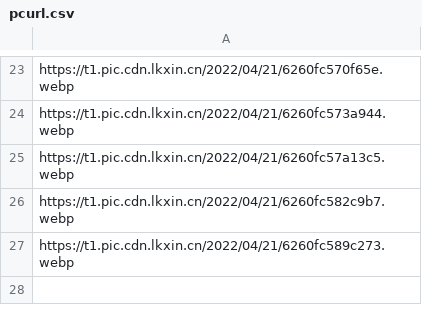
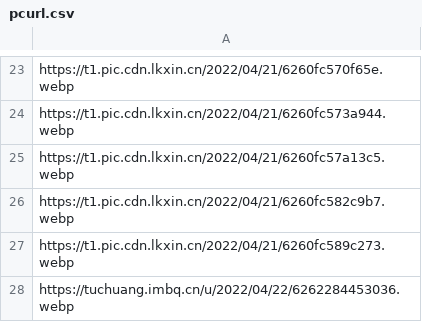
Before and after one commit to Niko-Karen/random_img, a CSV file: pcurl.csv, drawn as a sheet; only a part is shown, gaps mark what is left out.

Commit message:
Update pcurl.csv

```diff
--- a/pcurl.csv
+++ b/pcurl.csv
@@ -27 +27,2 @@ https://t1.pic.cdn.lkxin.cn/2022/04/21/6260fc582c9b7.webp
 https://t1.pic.cdn.lkxin.cn/2022/04/21/6260fc589c273.webp
+https://tuchuang.imbq.cn/u/2022/04/22/6262284453036.webp
```
